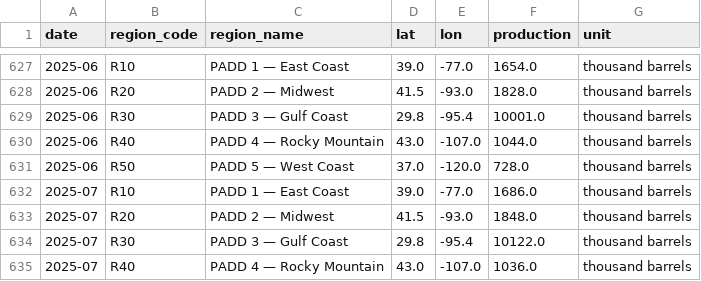
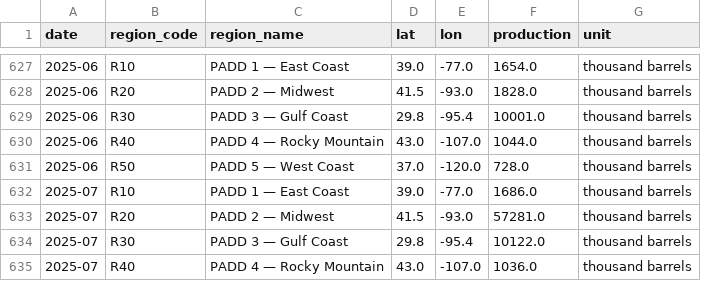
Before and after one commit to devikasupriyamohan05-sudo/oil-gas-dashboard, a CSV file: data/clean_production.csv, drawn as a sheet; only a part is shown, gaps mark what is left out.

Commit message:
Automated data refresh

```diff
--- a/data/clean_production.csv
+++ b/data/clean_production.csv
@@ -632,3 +632,3 @@ date,region_code,region_name,lat,lon,production,unit
 2025-07,R10,PADD 1 — East Coast,39.0,-77.0,1686.0,thousand barrels
-2025-07,R20,PADD 2 — Midwest,41.5,-93.0,1848.0,thousand barrels
+2025-07,R20,PADD 2 — Midwest,41.5,-93.0,57281.0,thousand barrels
 2025-07,R30,PADD 3 — Gulf Coast,29.8,-95.4,10122.0,thousand barrels
```
Also changed, not shown: 1 other file.
